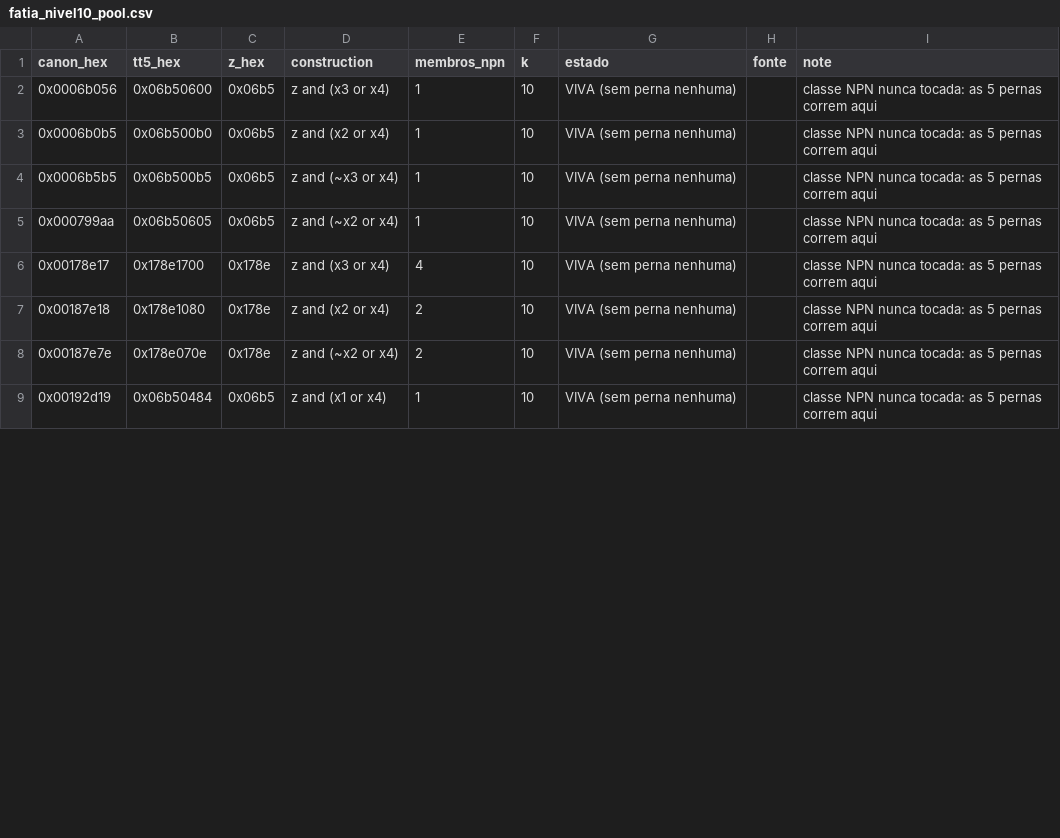
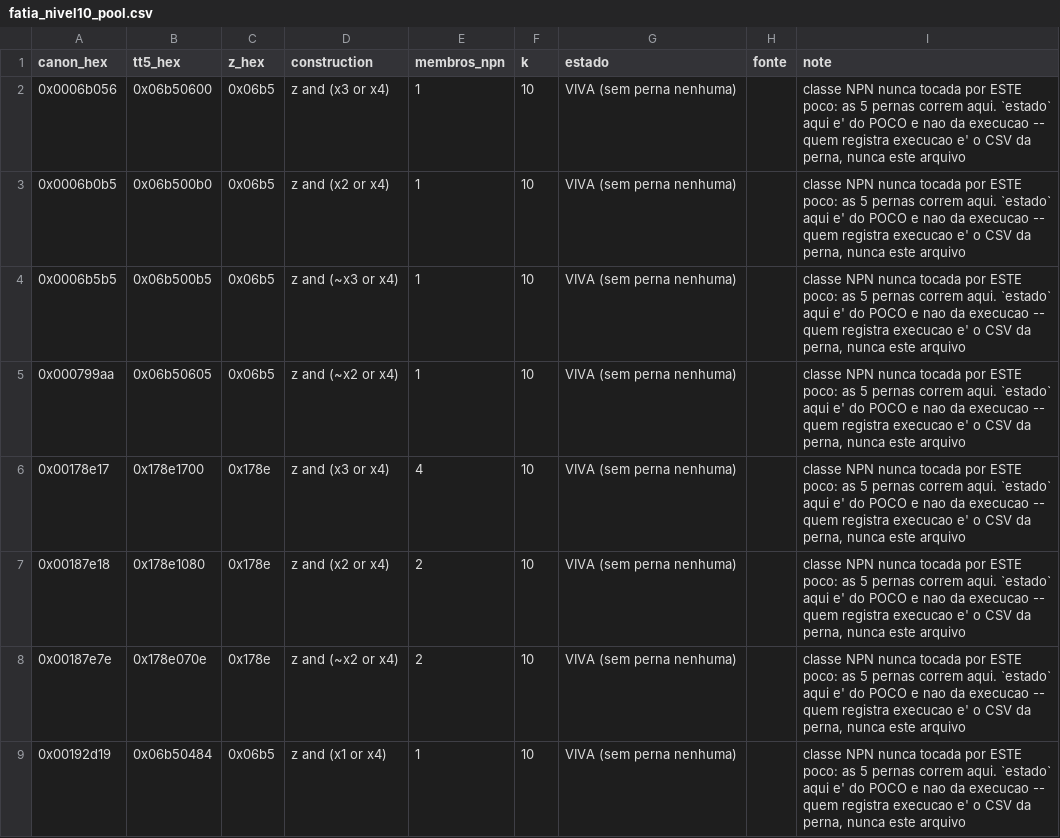
Before and after one commit to totobusnello/unit-gap-artefacts, a CSV file: theorem7/verify/fatia_nivel10_pool.csv, drawn as a sheet; only a part is shown; the diff covers the shown part only.

```diff
--- a/theorem7/verify/fatia_nivel10_pool.csv
+++ b/theorem7/verify/fatia_nivel10_pool.csv
@@ -1,9 +1,9 @@
 canon_hex,tt5_hex,z_hex,construction,membros_npn,k,estado,fonte,note
-0x0006b056,0x06b50600,0x06b5,z and (x3 or x4),1,10,VIVA (sem perna nenhuma),,classe NPN nunca tocada: as 5 pernas correm aqui
-0x0006b0b5,0x06b500b0,0x06b5,z and (x2 or x4),1,10,VIVA (sem perna nenhuma),,classe NPN nunca tocada: as 5 pernas correm aqui
-0x0006b5b5,0x06b500b5,0x06b5,z and (~x3 or x4),1,10,VIVA (sem perna nenhuma),,classe NPN nunca tocada: as 5 pernas correm aqui
-0x000799aa,0x06b50605,0x06b5,z and (~x2 or x4),1,10,VIVA (sem perna nenhuma),,classe NPN nunca tocada: as 5 pernas correm aqui
-0x00178e17,0x178e1700,0x178e,z and (x3 or x4),4,10,VIVA (sem perna nenhuma),,classe NPN nunca tocada: as 5 pernas correm aqui
-0x00187e18,0x178e1080,0x178e,z and (x2 or x4),2,10,VIVA (sem perna nenhuma),,classe NPN nunca tocada: as 5 pernas correm aqui
-0x00187e7e,0x178e070e,0x178e,z and (~x2 or x4),2,10,VIVA (sem perna nenhuma),,classe NPN nunca tocada: as 5 pernas correm aqui
-0x00192d19,0x06b50484,0x06b5,z and (x1 or x4),1,10,VIVA (sem perna nenhuma),,classe NPN nunca tocada: as 5 pernas correm aqui
+0x0006b056,0x06b50600,0x06b5,z and (x3 or x4),1,10,VIVA (sem perna nenhuma),,"classe NPN nunca tocada por ESTE poco: as 5 pernas correm aqui. `estado` aqui e' do POCO e nao da execucao -- quem registra execucao e' o CSV da perna, nunca este arquivo"
+0x0006b0b5,0x06b500b0,0x06b5,z and (x2 or x4),1,10,VIVA (sem perna nenhuma),,"classe NPN nunca tocada por ESTE poco: as 5 pernas correm aqui. `estado` aqui e' do POCO e nao da execucao -- quem registra execucao e' o CSV da perna, nunca este arquivo"
+0x0006b5b5,0x06b500b5,0x06b5,z and (~x3 or x4),1,10,VIVA (sem perna nenhuma),,"classe NPN nunca tocada por ESTE poco: as 5 pernas correm aqui. `estado` aqui e' do POCO e nao da execucao -- quem registra execucao e' o CSV da perna, nunca este arquivo"
+0x000799aa,0x06b50605,0x06b5,z and (~x2 or x4),1,10,VIVA (sem perna nenhuma),,"classe NPN nunca tocada por ESTE poco: as 5 pernas correm aqui. `estado` aqui e' do POCO e nao da execucao -- quem registra execucao e' o CSV da perna, nunca este arquivo"
+0x00178e17,0x178e1700,0x178e,z and (x3 or x4),4,10,VIVA (sem perna nenhuma),,"classe NPN nunca tocada por ESTE poco: as 5 pernas correm aqui. `estado` aqui e' do POCO e nao da execucao -- quem registra execucao e' o CSV da perna, nunca este arquivo"
+0x00187e18,0x178e1080,0x178e,z and (x2 or x4),2,10,VIVA (sem perna nenhuma),,"classe NPN nunca tocada por ESTE poco: as 5 pernas correm aqui. `estado` aqui e' do POCO e nao da execucao -- quem registra execucao e' o CSV da perna, nunca este arquivo"
+0x00187e7e,0x178e070e,0x178e,z and (~x2 or x4),2,10,VIVA (sem perna nenhuma),,"classe NPN nunca tocada por ESTE poco: as 5 pernas correm aqui. `estado` aqui e' do POCO e nao da execucao -- quem registra execucao e' o CSV da perna, nunca este arquivo"
+0x00192d19,0x06b50484,0x06b5,z and (x1 or x4),1,10,VIVA (sem perna nenhuma),,"classe NPN nunca tocada por ESTE poco: as 5 pernas correm aqui. `estado` aqui e' do POCO e nao da execucao -- quem registra execucao e' o CSV da perna, nunca este arquivo"
```
Also changed, not shown: 7 edited cells elsewhere in this file, theorem7/verify/f5_classes.csv, theorem7/verify/manifest.csv, 5 other files.
